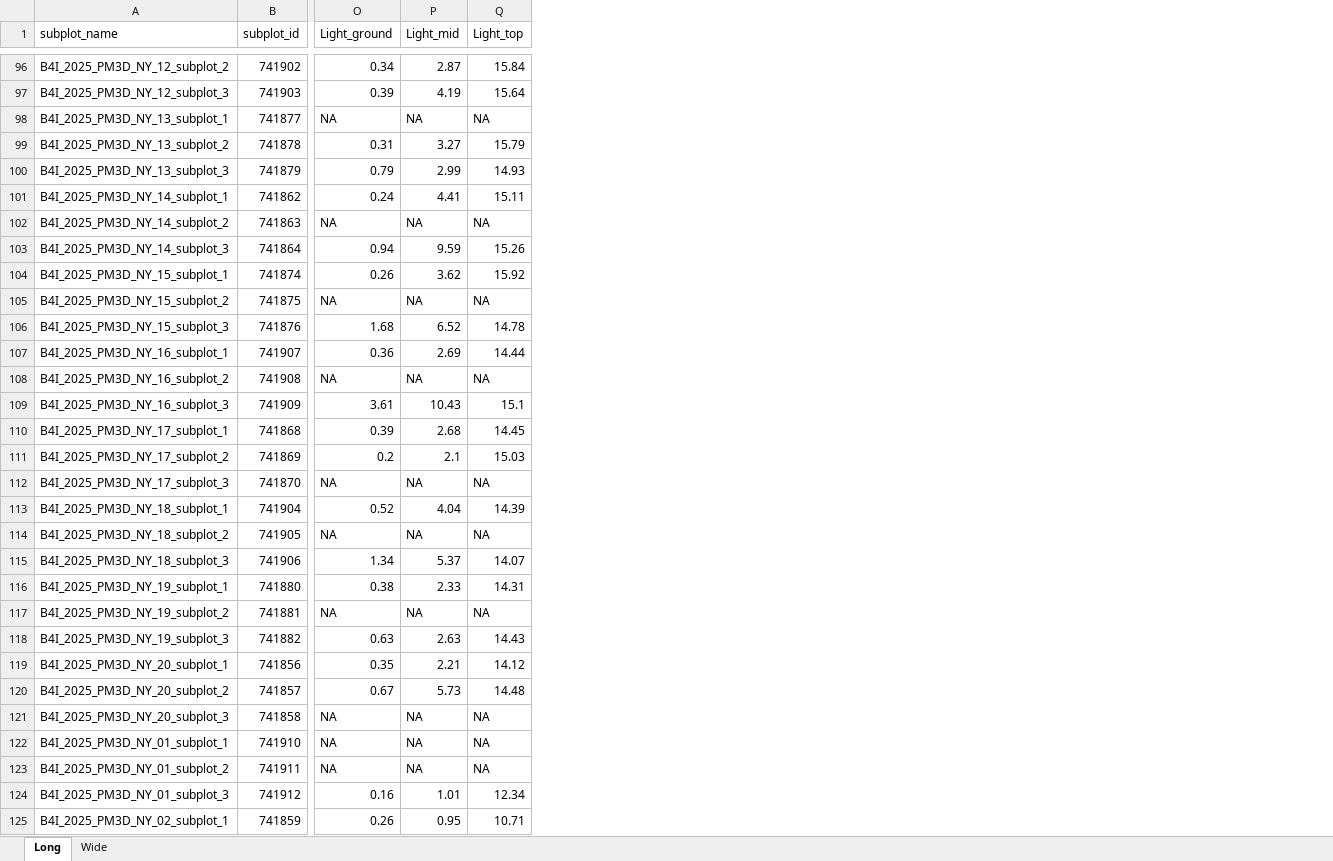
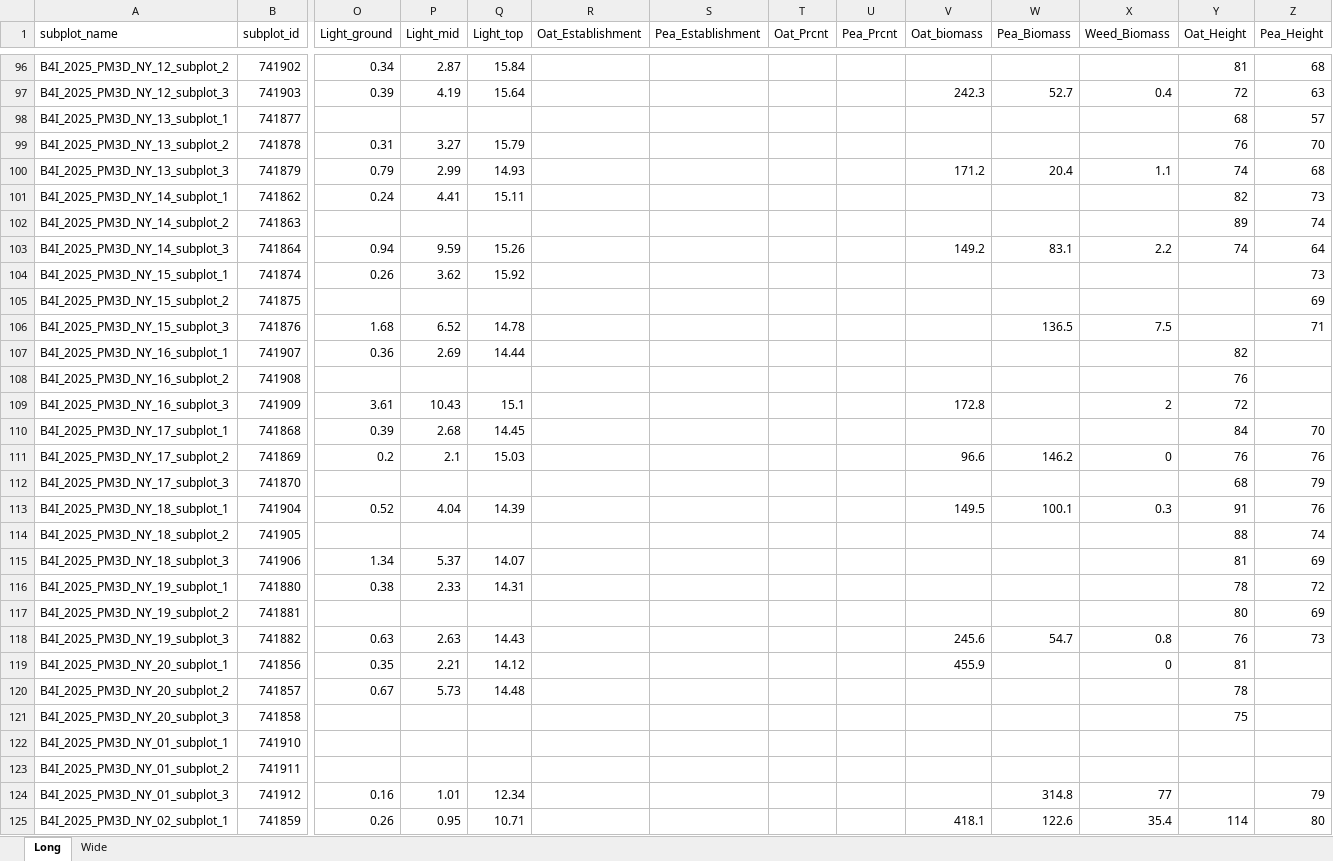
Before and after one commit to LeahTreffer/Oat-Pea_Intercrop, an Excel workbook: data/T1_T2_T3_light_interception.xlsx, sheet Long, drawn as a sheet; only a part is shown, gaps mark what is left out; values as stored, in another font and other column widths than the file's, no borders; the diff covers the shown part only; the diff names each change by its address in the sheet, - before the commit and + after, or states it on an @@ line.

```diff
--- a/data/T1_T2_T3_light_interception.xlsx (sheet Long)
+++ b/data/T1_T2_T3_light_interception.xlsx (sheet Long)
+column R (Oat_Establishment), empty
+column S (Pea_Establishment), empty
+column T (Oat_Prcnt), empty
+column U (Pea_Prcnt), empty
+column V (Oat_biomass), rows 97-125: 242.3 |  |  | 171.2 |  |  | 149.2 |  |  |  |  |  | 172.8 |  | 96.6 |  | 149.5 |  |  |  |  | 245.6 | 455.9 |  |  |  |  |  | 418.1
+column W (Pea_Biomass), rows 97-125: 52.7 |  |  | 20.4 |  |  | 83.1 |  |  | 136.5 |  |  |  |  | 146.2 |  | 100.1 |  |  |  |  | 54.7 |  |  |  |  |  | 314.8 | 122.6
+column X (Weed_Biomass), rows 97-125: 0.4 |  |  | 1.1 |  |  | 2.2 |  |  | 7.5 |  |  | 2 |  | 0 |  | 0.3 |  |  |  |  | 0.8 | 0 |  |  |  |  | 77 | 35.4
+column Y (Oat_Height), rows 96-125: 81 | 72 | 68 | 76 | 74 | 82 | 89 | 74 |  |  |  | 82 | 76 | 72 | 84 | 76 | 68 | 91 | 88 | 81 | 78 | 80 | 76 | 81 | 78 | 75 |  |  |  | 114
+column Z (Pea_Height), rows 96-125: 68 | 63 | 57 | 70 | 68 | 73 | 74 | 64 | 73 | 69 | 71 |  |  |  | 70 | 76 | 79 | 76 | 74 | 69 | 72 | 69 | 73 |  |  |  |  |  | 79 | 80
-O98 (Light_ground): NA
+O98 (Light_ground): (empty)
-P98 (Light_mid): NA
+P98 (Light_mid): (empty)
-Q98 (Light_top): NA
+Q98 (Light_top): (empty)
-O102 (Light_ground): NA
+O102 (Light_ground): (empty)
-P102 (Light_mid): NA
+P102 (Light_mid): (empty)
-Q102 (Light_top): NA
+Q102 (Light_top): (empty)
-O105 (Light_ground): NA
+O105 (Light_ground): (empty)
-P105 (Light_mid): NA
+P105 (Light_mid): (empty)
-Q105 (Light_top): NA
+Q105 (Light_top): (empty)
-O108 (Light_ground): NA
+O108 (Light_ground): (empty)
-P108 (Light_mid): NA
+P108 (Light_mid): (empty)
-Q108 (Light_top): NA
+Q108 (Light_top): (empty)
-O112 (Light_ground): NA
+O112 (Light_ground): (empty)
-P112 (Light_mid): NA
+P112 (Light_mid): (empty)
-Q112 (Light_top): NA
+Q112 (Light_top): (empty)
-O114 (Light_ground): NA
+O114 (Light_ground): (empty)
-P114 (Light_mid): NA
+P114 (Light_mid): (empty)
-Q114 (Light_top): NA
+Q114 (Light_top): (empty)
-O117 (Light_ground): NA
+O117 (Light_ground): (empty)
-P117 (Light_mid): NA
+P117 (Light_mid): (empty)
-Q117 (Light_top): NA
+Q117 (Light_top): (empty)
-O121:O123 (Light_ground): NA
+O121:O123 (Light_ground): (empty)
-P121:P123 (Light_mid): NA
+P121:P123 (Light_mid): (empty)
-Q121:Q123 (Light_top): NA
+Q121:Q123 (Light_top): (empty)
```
Also changed, not shown: 201 edited cells elsewhere in this sheet, sheet Wide, 2 other files.
